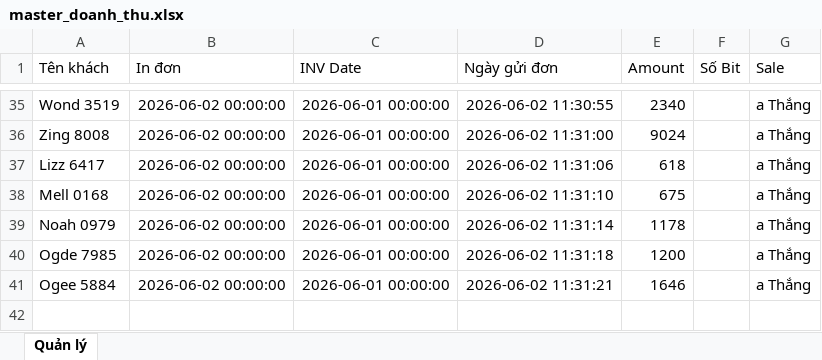
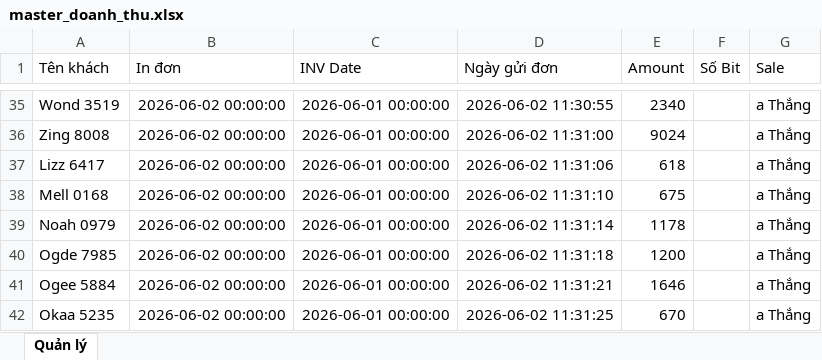
Before and after one commit to dobangnhi-gif/dobangnhi, an Excel workbook: data/master_doanh_thu.xlsx, sheet Quản lý, drawn as a sheet; only a part is shown, gaps mark what is left out; values as stored, in another font and other column widths than the file's, no borders; the diff names each change by its address in the sheet, - before the commit and + after, or states it on an @@ line.

Commit message:
Update master_doanh_thu.xlsx

```diff
--- a/data/master_doanh_thu.xlsx (sheet Quản lý)
+++ b/data/master_doanh_thu.xlsx (sheet Quản lý)
+row 42: Okaa 5235 | 2026-06-02 00:00:00 | 2026-06-01 00:00:00 | 2026-06-02 11:31:25 | 670 |  | a Thắng
```
